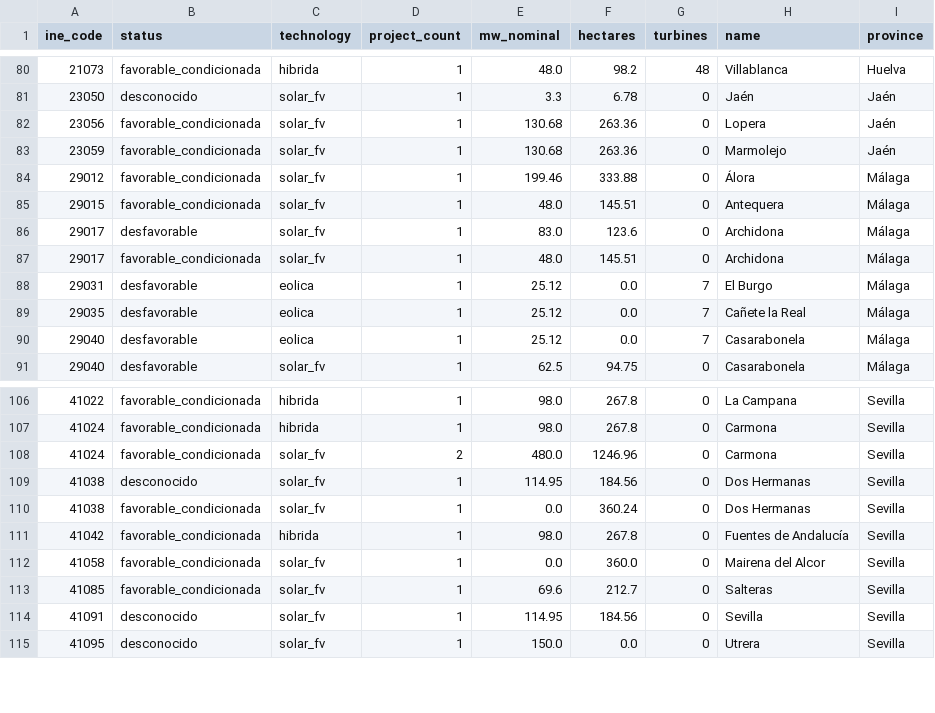
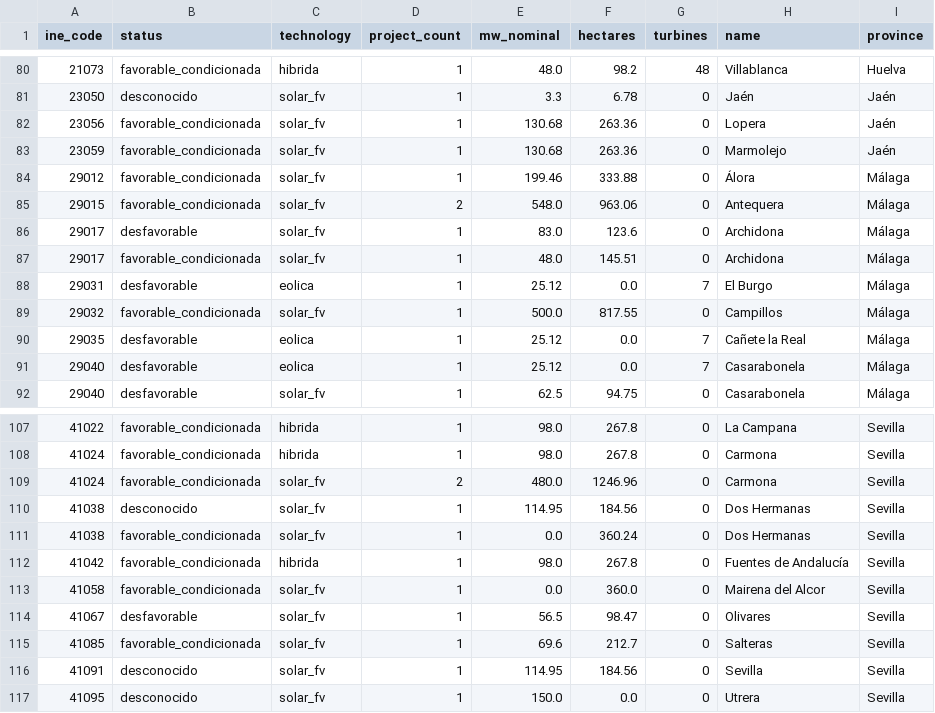
Before and after one commit to lauramiro/impacto-acumulado, a CSV file: web/public/data/municipality_stats.csv, drawn as a sheet; only a part is shown, gaps mark what is left out.

```diff
--- a/web/public/data/municipality_stats.csv
+++ b/web/public/data/municipality_stats.csv
@@ -84,3 +84,3 @@ ine_code,status,technology,project_count,mw_nominal,hectares,turbines,name,provi
 29012,favorable_condicionada,solar_fv,1,199.46,333.88,0,Álora,Málaga
-29015,favorable_condicionada,solar_fv,1,48.0,145.51,0,Antequera,Málaga
+29015,favorable_condicionada,solar_fv,2,548.0,963.06,0,Antequera,Málaga
 29017,desfavorable,solar_fv,1,83.0,123.6,0,Archidona,Málaga
@@ -88,2 +88,3 @@ ine_code,status,technology,project_count,mw_nominal,hectares,turbines,name,provi
 29031,desfavorable,eolica,1,25.12,0.0,7,El Burgo,Málaga
+29032,favorable_condicionada,solar_fv,1,500.0,817.55,0,Campillos,Málaga
 29035,desfavorable,eolica,1,25.12,0.0,7,Cañete la Real,Málaga
@@ -112,2 +113,3 @@ ine_code,status,technology,project_count,mw_nominal,hectares,turbines,name,provi
 41058,favorable_condicionada,solar_fv,1,0.0,360.0,0,Mairena del Alcor,Sevilla
+41067,desfavorable,solar_fv,1,56.5,98.47,0,Olivares,Sevilla
 41085,favorable_condicionada,solar_fv,1,69.6,212.7,0,Salteras,Sevilla
```
Also changed, not shown: web/public/data/documents.csv, web/public/data/projects.csv, 4 other files.
